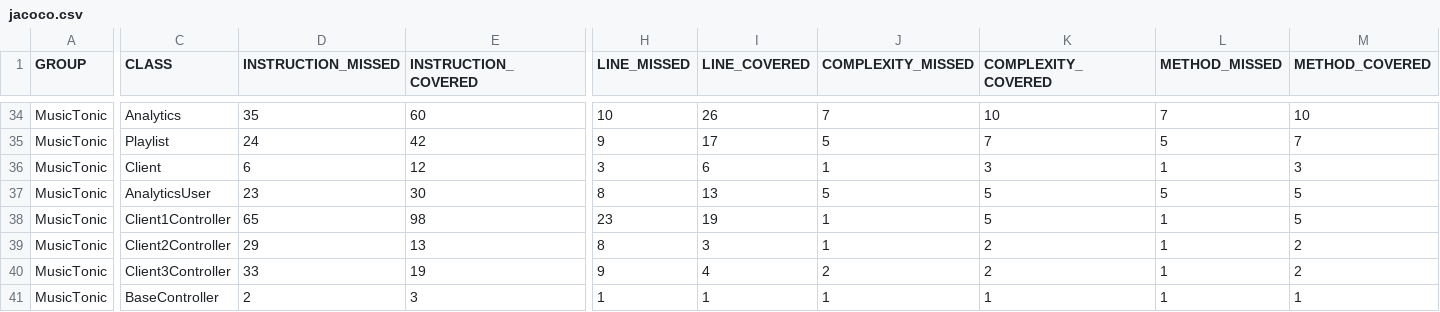
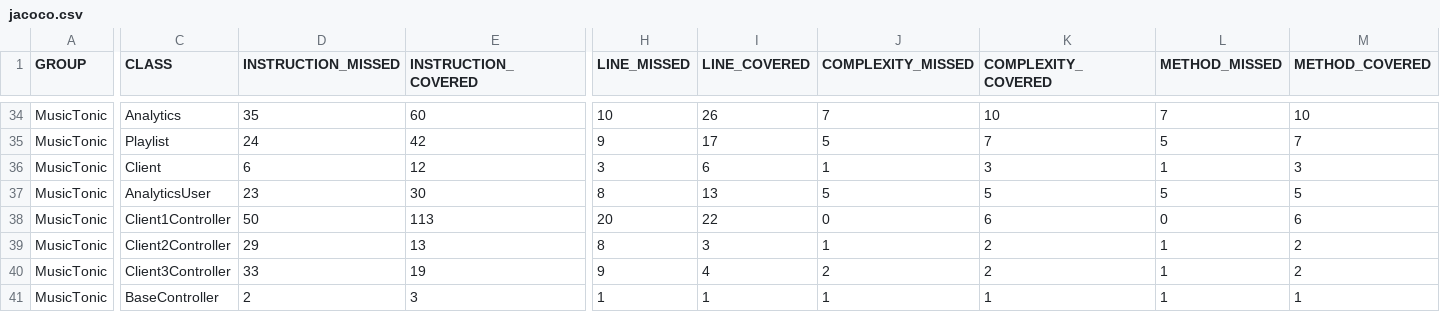
Before and after one commit to J-Rebs/friendly-couscous, a CSV file: MusicTonic/target/site/jacoco/jacoco.csv, drawn as a sheet; only a part is shown, gaps mark what is left out; the diff names each change by its address in the sheet, - before the commit and + after, or states it on an @@ line.

```diff
--- a/MusicTonic/target/site/jacoco/jacoco.csv
+++ b/MusicTonic/target/site/jacoco/jacoco.csv
-D38 (INSTRUCTION_MISSED): 65
+D38 (INSTRUCTION_MISSED): 50
-E38 (INSTRUCTION_COVERED): 98
+E38 (INSTRUCTION_COVERED): 113
-H38 (LINE_MISSED): 23
+H38 (LINE_MISSED): 20
-I38 (LINE_COVERED): 19
+I38 (LINE_COVERED): 22
-J38 (COMPLEXITY_MISSED): 1
+J38 (COMPLEXITY_MISSED): 0
-K38 (COMPLEXITY_COVERED): 5
+K38 (COMPLEXITY_COVERED): 6
-L38 (METHOD_MISSED): 1
+L38 (METHOD_MISSED): 0
-M38 (METHOD_COVERED): 5
+M38 (METHOD_COVERED): 6
```
Also changed, not shown: 19 other files.
